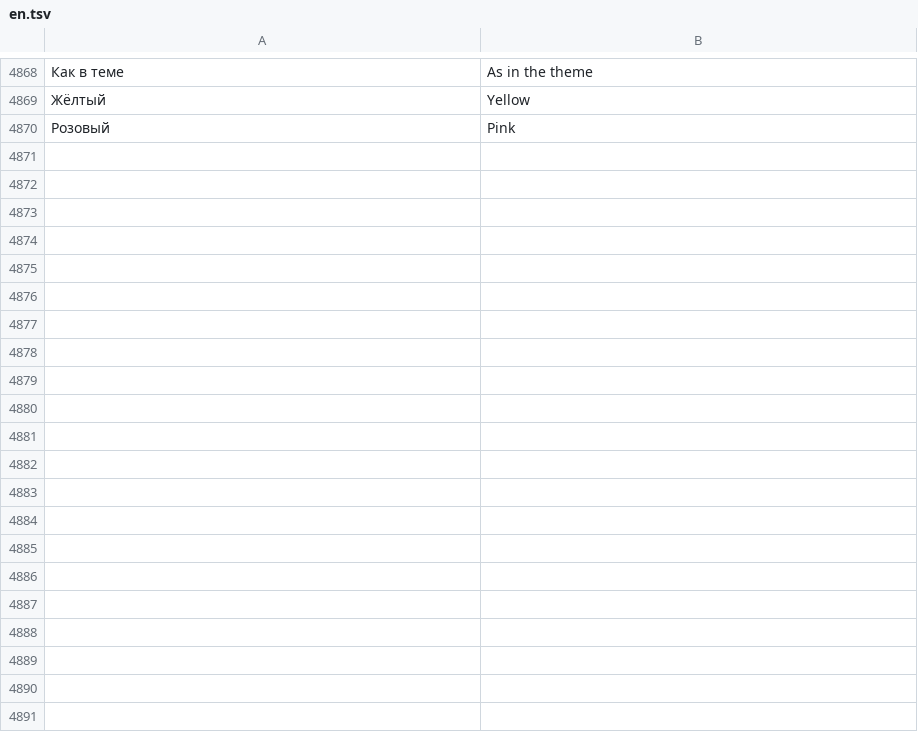
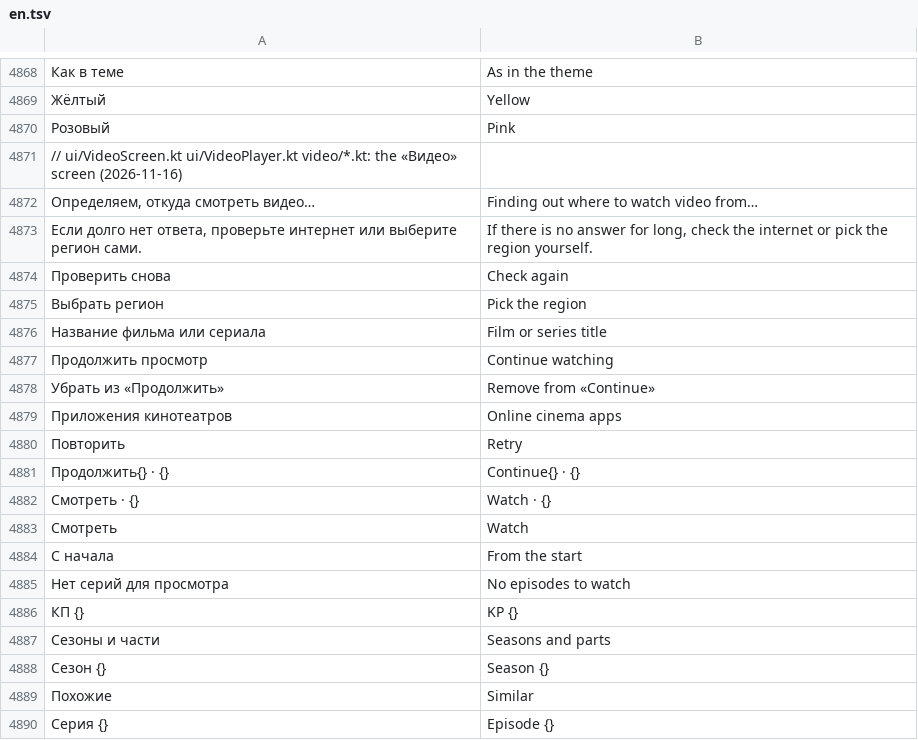
Before and after one commit to surtaeff/subaru-ssm-dashboard, a TSV file: app/src/main/assets/i18n/en.tsv, drawn as a sheet; only a part is shown, gaps mark what is left out; the diff covers the shown part only; the diff names each change by its address in the sheet, - before the commit and + after, or states it on an @@ line.

```diff
--- a/app/src/main/assets/i18n/en.tsv
+++ b/app/src/main/assets/i18n/en.tsv
+row 4871: // ui/VideoScreen.kt ui/VideoPlayer.kt video/*.kt: the «Видео» screen (2026-11-16)
+row 4872: Определяем, откуда смотреть видео… | Finding out where to watch video from…
+row 4873: Если долго нет ответа, проверьте интернет или выберите регион сами. | If there is no answer for long, check the internet or pick the region yourself.
+row 4874: Проверить снова | Check again
+row 4875: Выбрать регион | Pick the region
+row 4876: Название фильма или сериала | Film or series title
+row 4877: Продолжить просмотр | Continue watching
+row 4878: Убрать из «Продолжить» | Remove from «Continue»
+row 4879: Приложения кинотеатров | Online cinema apps
+row 4880: Повторить | Retry
+row 4881: Продолжить{} · {} | Continue{} · {}
+row 4882: Смотреть · {} | Watch · {}
+row 4883: Смотреть | Watch
+row 4884: С начала | From the start
+row 4885: Нет серий для просмотра | No episodes to watch
+row 4886: КП {} | KP {}
+row 4887: Сезоны и части | Seasons and parts
+row 4888: Сезон {} | Season {}
+row 4889: Похожие | Similar
+row 4890: Серия {} | Episode {}
```
Also changed, not shown: 42 added rows elsewhere in this file, 20 other files.
